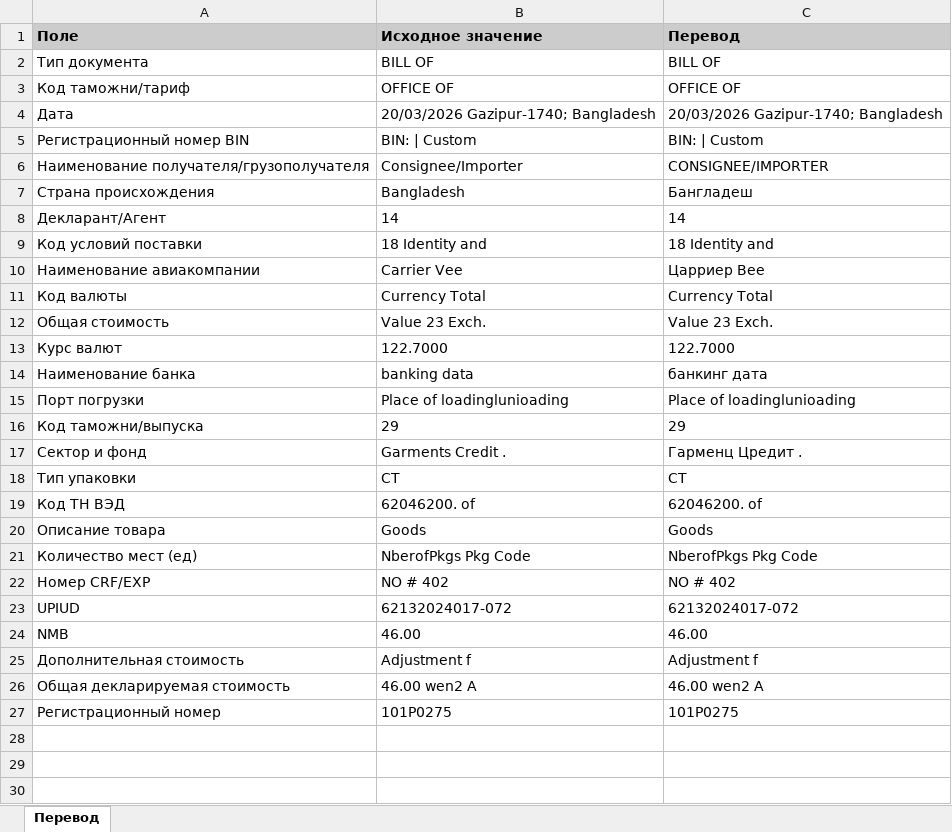
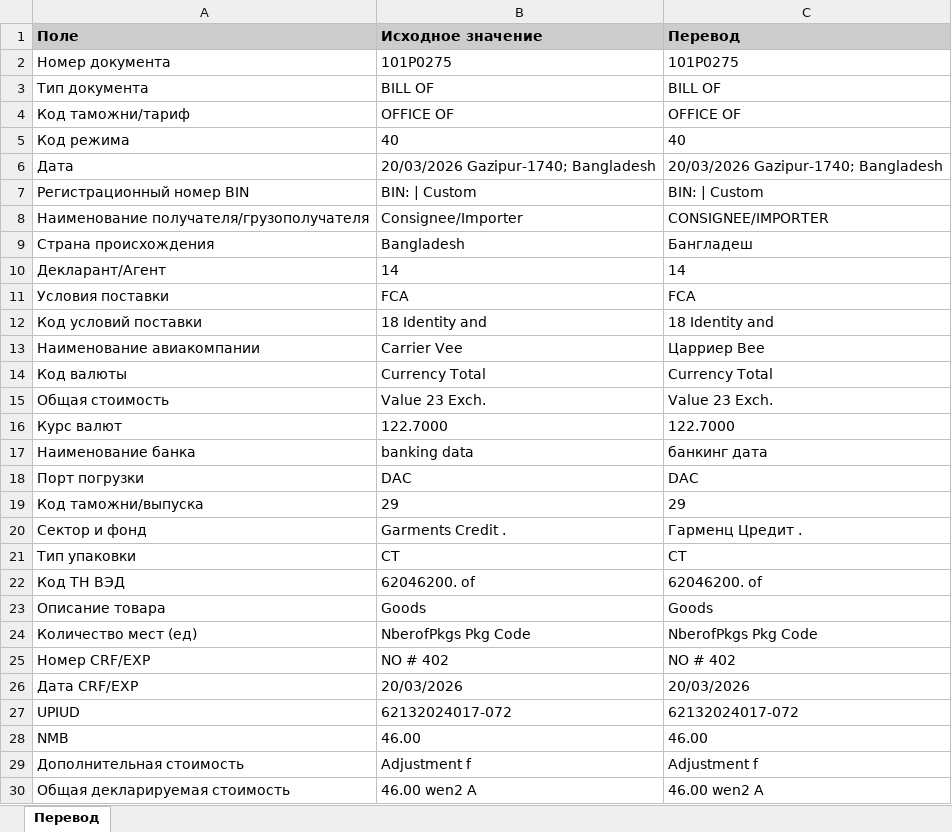
Before and after one commit to AnatGul/BD_exd, an Excel workbook: bangladesh_export_processor/samples/EXD 784-63265381 (перевод).xlsx, sheet Перевод, drawn as a sheet; only a part is shown; the shorter side is filled out with more unchanged rows; values as stored, in another font and other column widths than the file's, no borders; addresses are those after the commit; the diff names each change by its address in the sheet, - before the commit and + after, or states it on an @@ line.

```diff
--- a/bangladesh_export_processor/samples/EXD 784-63265381 (перевод).xlsx (sheet Перевод)
+++ b/bangladesh_export_processor/samples/EXD 784-63265381 (перевод).xlsx (sheet Перевод)
+row 2: Номер документа | 101P0275 | 101P0275
+row 5: Код режима | 40 | 40
+row 11: Условия поставки | FCA | FCA
-B18 (Исходное значение): Place of loadinglunioading
+B18 (Исходное значение): DAC
-C18 (Перевод): Place of loadinglunioading
+C18 (Перевод): DAC
+row 26: Дата CRF/EXP | 20/03/2026 | 20/03/2026
```
Also changed, not shown: bangladesh_export_processor/samples/EXD 784-63264471 (перевод).xlsx, bangladesh_export_processor/samples/EXD 784-63264493 (перевод).xlsx, 13 other files.
